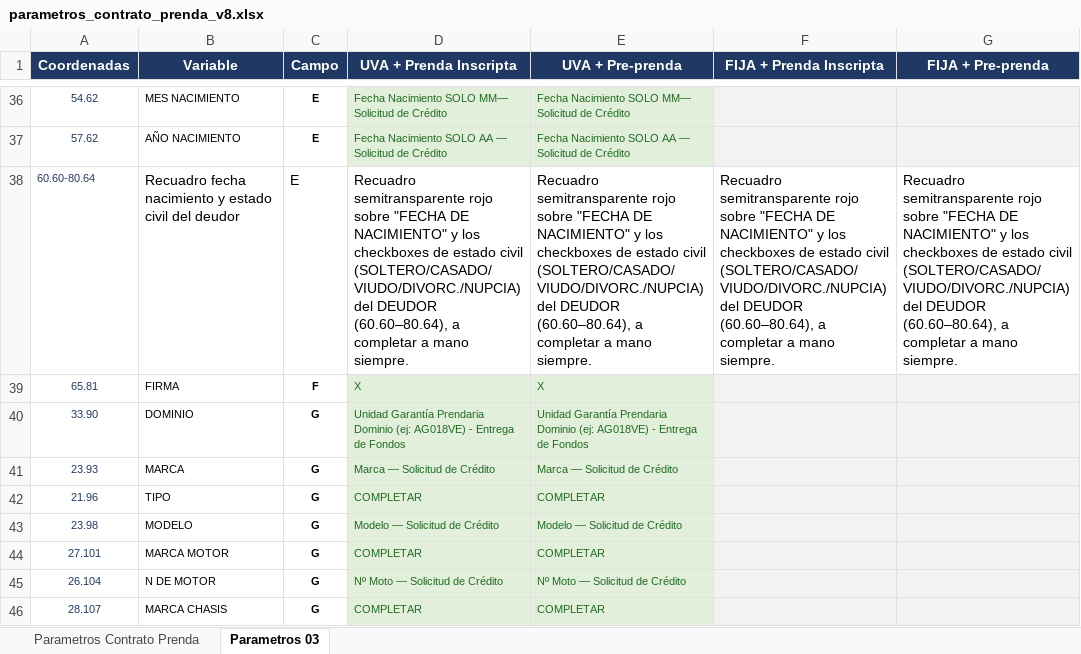
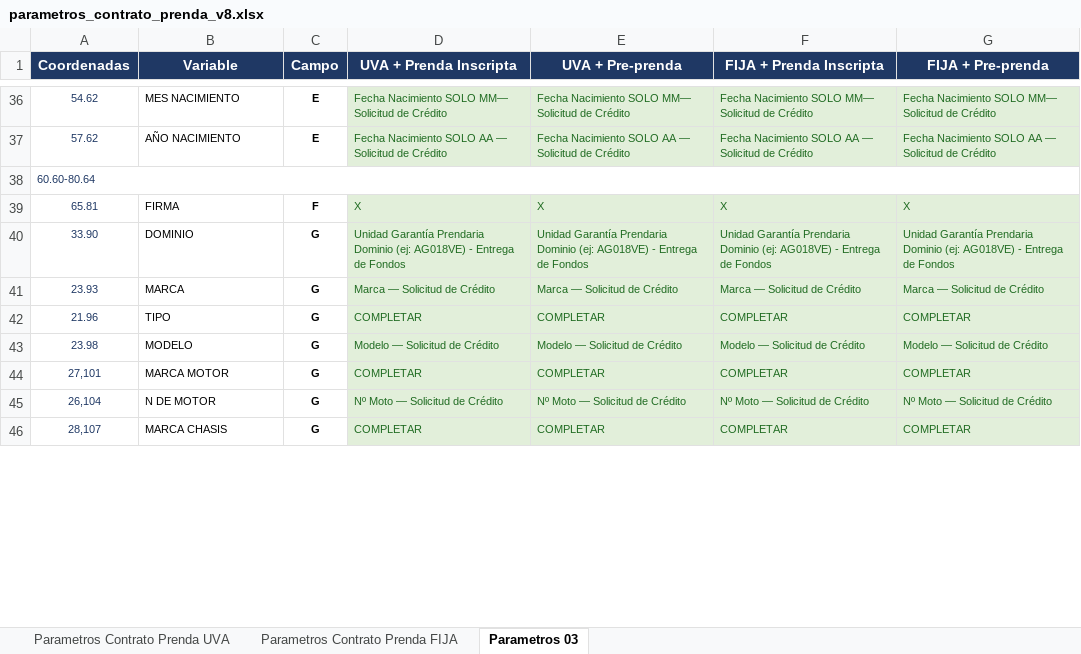
Before and after one commit to wmalerba-lgtm/autify-pdf-service, an Excel workbook: static/parametros_contrato_prenda_v8.xlsx, sheet Parametros 03, drawn as a sheet; only a part is shown, gaps mark what is left out; values as stored, in another font and other column widths than the file's, no borders; charts and pictures not drawn; the diff covers the shown part only; the diff names each change by its address in the sheet, - before the commit and + after, or states it on an @@ line.

```diff
--- a/static/parametros_contrato_prenda_v8.xlsx (sheet Parametros 03)
+++ b/static/parametros_contrato_prenda_v8.xlsx (sheet Parametros 03)
-sheet tab: Parametros Contrato Prenda
+sheet tab: Parametros Contrato Prenda UVA
+sheet tab: Parametros Contrato Prenda FIJA
-F36 (FIJA + Prenda Inscripta): (empty)
+F36 (FIJA + Prenda Inscripta): Fecha Nacimiento SOLO MM— Solicitud de Crédito
-G36 (FIJA + Pre-prenda): (empty)
+G36 (FIJA + Pre-prenda): Fecha Nacimiento SOLO MM— Solicitud de Crédito
-F37 (FIJA + Prenda Inscripta): (empty)
+F37 (FIJA + Prenda Inscripta): Fecha Nacimiento SOLO AA — Solicitud de Crédito
-G37 (FIJA + Pre-prenda): (empty)
+G37 (FIJA + Pre-prenda): Fecha Nacimiento SOLO AA — Solicitud de Crédito
+A38:G38 merged
-B38 (Variable): Recuadro fecha nacimiento y estado civil del deudor
+B38 (Variable): (empty)
-C38 (Campo): E
+C38 (Campo): (empty)
-D38 (UVA + Prenda Inscripta): Recuadro semitransparente rojo sobre "FECHA DE NACIMIENTO" y los checkboxes de estado civil (SOLTERO/CASADO/VIUDO/DIVORC./NUPCIA) del DEUDOR (60.60–80.64), a completar a mano siempre.
+D38 (UVA + Prenda Inscripta): (empty)
-E38 (UVA + Pre-prenda): Recuadro semitransparente rojo sobre "FECHA DE NACIMIENTO" y los checkboxes de estado civil (SOLTERO/CASADO/VIUDO/DIVORC./NUPCIA) del DEUDOR (60.60–80.64), a completar a mano siempre.
+E38 (UVA + Pre-prenda): (empty)
-F38 (FIJA + Prenda Inscripta): Recuadro semitransparente rojo sobre "FECHA DE NACIMIENTO" y los checkboxes de estado civil (SOLTERO/CASADO/VIUDO/DIVORC./NUPCIA) del DEUDOR (60.60–80.64), a completar a mano siempre.
+F38 (FIJA + Prenda Inscripta): (empty)
-G38 (FIJA + Pre-prenda): Recuadro semitransparente rojo sobre "FECHA DE NACIMIENTO" y los checkboxes de estado civil (SOLTERO/CASADO/VIUDO/DIVORC./NUPCIA) del DEUDOR (60.60–80.64), a completar a mano siempre.
+G38 (FIJA + Pre-prenda): (empty)
-F39 (FIJA + Prenda Inscripta): (empty)
+F39 (FIJA + Prenda Inscripta): X
-G39 (FIJA + Pre-prenda): (empty)
+G39 (FIJA + Pre-prenda): X
-F40 (FIJA + Prenda Inscripta): (empty)
+F40 (FIJA + Prenda Inscripta): Unidad Garantía Prendaria Dominio (ej: AG018VE) - Entrega de Fondos
-G40 (FIJA + Pre-prenda): (empty)
+G40 (FIJA + Pre-prenda): Unidad Garantía Prendaria Dominio (ej: AG018VE) - Entrega de Fondos
-F41 (FIJA + Prenda Inscripta): (empty)
+F41 (FIJA + Prenda Inscripta): Marca — Solicitud de Crédito
-G41 (FIJA + Pre-prenda): (empty)
+G41 (FIJA + Pre-prenda): Marca — Solicitud de Crédito
-F42 (FIJA + Prenda Inscripta): (empty)
+F42 (FIJA + Prenda Inscripta): COMPLETAR
-G42 (FIJA + Pre-prenda): (empty)
+G42 (FIJA + Pre-prenda): COMPLETAR
-F43 (FIJA + Prenda Inscripta): (empty)
+F43 (FIJA + Prenda Inscripta): Modelo — Solicitud de Crédito
-G43 (FIJA + Pre-prenda): (empty)
+G43 (FIJA + Pre-prenda): Modelo — Solicitud de Crédito
-A44 (Coordenadas): 27.101
+A44 (Coordenadas): 27,101
-F44 (FIJA + Prenda Inscripta): (empty)
+F44 (FIJA + Prenda Inscripta): COMPLETAR
-G44 (FIJA + Pre-prenda): (empty)
+G44 (FIJA + Pre-prenda): COMPLETAR
-A45 (Coordenadas): 26.104
+A45 (Coordenadas): 26,104
-F45 (FIJA + Prenda Inscripta): (empty)
+F45 (FIJA + Prenda Inscripta): Nº Moto — Solicitud de Crédito
-G45 (FIJA + Pre-prenda): (empty)
+G45 (FIJA + Pre-prenda): Nº Moto — Solicitud de Crédito
-A46 (Coordenadas): 28.107
+A46 (Coordenadas): 28,107
-F46 (FIJA + Prenda Inscripta): (empty)
+F46 (FIJA + Prenda Inscripta): COMPLETAR
-G46 (FIJA + Pre-prenda): (empty)
+G46 (FIJA + Pre-prenda): COMPLETAR
```
Also changed, not shown: 77 edited cells, cell formats and merged cells elsewhere in this sheet, sheet Parametros Contrato Prenda UVA, charts or pictures, 5 other files.
